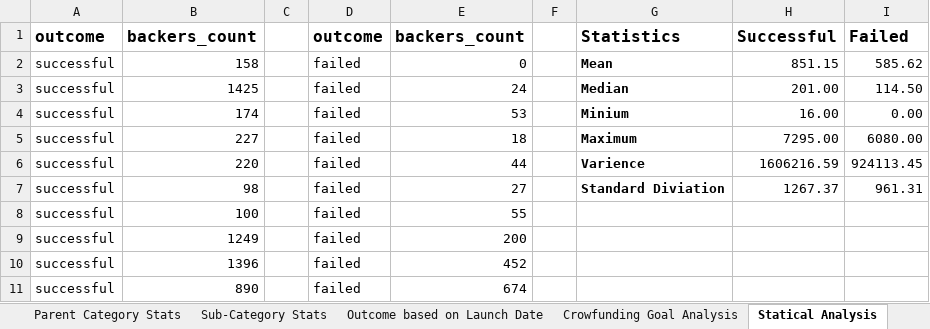
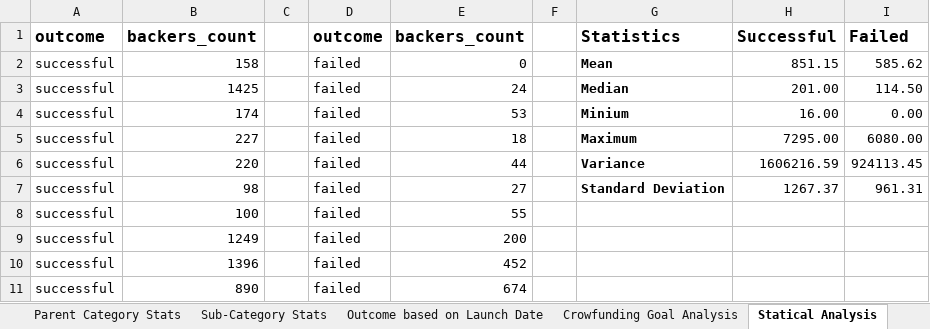
Before and after one commit to rumpulstiltskin/excel-challenge, an Excel workbook: Crowdfunding-SyedHusain.xlsx, sheet Statical Analysis, drawn as a sheet; only a part is shown; values as stored, in another font and other column widths than the file's, no borders; conditional formats not drawn; the diff names each change by its address in the sheet, - before the commit and + after, or states it on an @@ line.

```diff
--- a/Crowdfunding-SyedHusain.xlsx (sheet Statical Analysis)
+++ b/Crowdfunding-SyedHusain.xlsx (sheet Statical Analysis)
-G6: Varience
+G6: Variance
-G7: Standard Diviation
+G7: Standard Deviation
```
Also changed, not shown: 1 other file.
